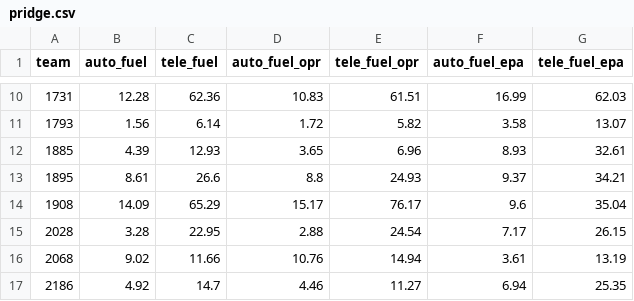
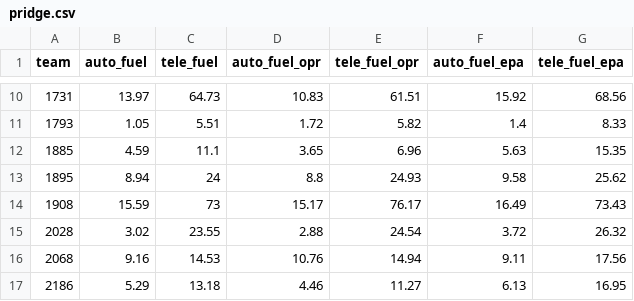
Before and after one commit to Ghostyaq/scouting2026, a CSV file: shinyapp/data/vaale/pridge.csv, drawn as a sheet; only a part is shown, gaps mark what is left out; the diff covers the shown part only.

```diff
--- a/shinyapp/data/vaale/pridge.csv
+++ b/shinyapp/data/vaale/pridge.csv
@@ -10,8 +10,8 @@
-1731,12.28,62.36,10.83,61.51,16.99,62.03
-1793,1.56,6.14,1.72,5.82,3.58,13.07
-1885,4.39,12.93,3.65,6.96,8.93,32.61
-1895,8.61,26.6,8.8,24.93,9.37,34.21
-1908,14.09,65.29,15.17,76.17,9.6,35.04
-2028,3.28,22.95,2.88,24.54,7.17,26.15
-2068,9.02,11.66,10.76,14.94,3.61,13.19
-2186,4.92,14.7,4.46,11.27,6.94,25.35
+1731,13.97,64.73,10.83,61.51,15.92,68.56
+1793,1.05,5.51,1.72,5.82,1.4,8.33
+1885,4.59,11.1,3.65,6.96,5.63,15.35
+1895,8.94,24,8.8,24.93,9.58,25.62
+1908,15.59,73,15.17,76.17,16.49,73.43
+2028,3.02,23.55,2.88,24.54,3.72,26.32
+2068,9.16,14.53,10.76,14.94,9.11,17.56
+2186,5.29,13.18,4.46,11.27,6.13,16.95
```
Also changed, not shown: 128 edited cells elsewhere in this file, shinyapp/data/mdpas/pridge.csv, shinyapp/data/mdpas/statbotics_data.csv, 2 other files.
